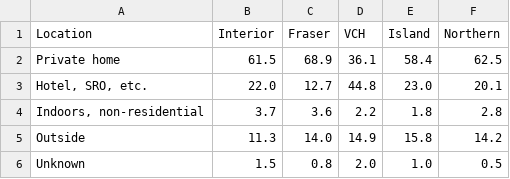
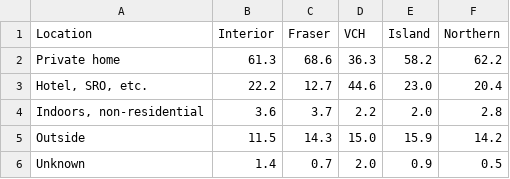
Before and after one commit to vs-postmedia/bccdc-od-deaths-scraper, a CSV file: data/ha-location-deaths.csv, drawn as a sheet.

```diff
--- a/data/ha-location-deaths.csv
+++ b/data/ha-location-deaths.csv
@@ -1,6 +1,6 @@
 Location,Interior,Fraser,VCH,Island,Northern
-Private home,61.5,68.9,36.1,58.4,62.5
-"Hotel, SRO, etc.",22.0,12.7,44.8,23.0,20.1
-"Indoors, non-residential",3.7,3.6,2.2,1.8,2.8
-Outside,11.3,14.0,14.9,15.8,14.2
-Unknown,1.5,0.8,2.0,1.0,0.5
+Private home,61.3,68.6,36.3,58.2,62.2
+"Hotel, SRO, etc.",22.2,12.7,44.6,23.0,20.4
+"Indoors, non-residential",3.6,3.7,2.2,2.0,2.8
+Outside,11.5,14.3,15.0,15.9,14.2
+Unknown,1.4,0.7,2.0,0.9,0.5
```
Also changed, not shown: data/deaths-by-city.csv, data/monthly-deaths.csv, 4 other files.
